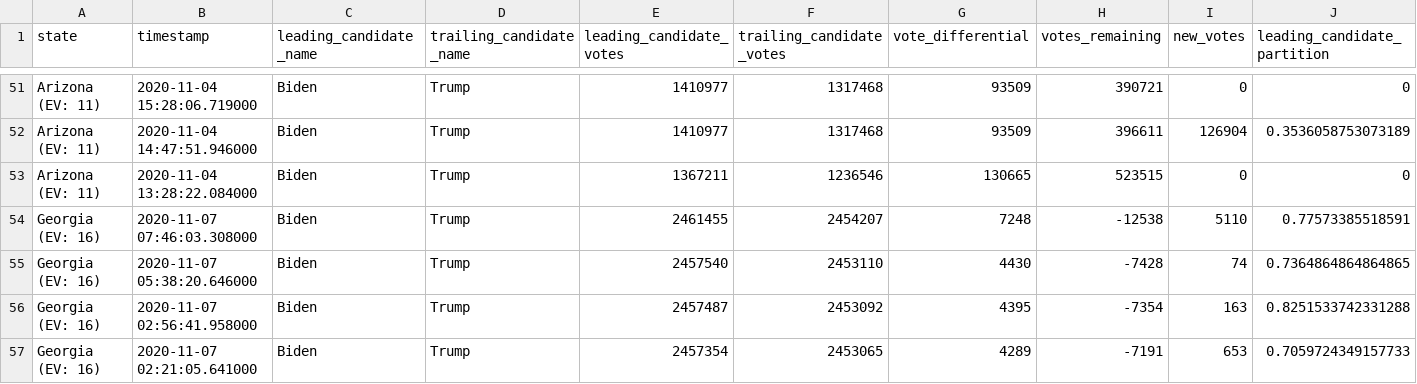
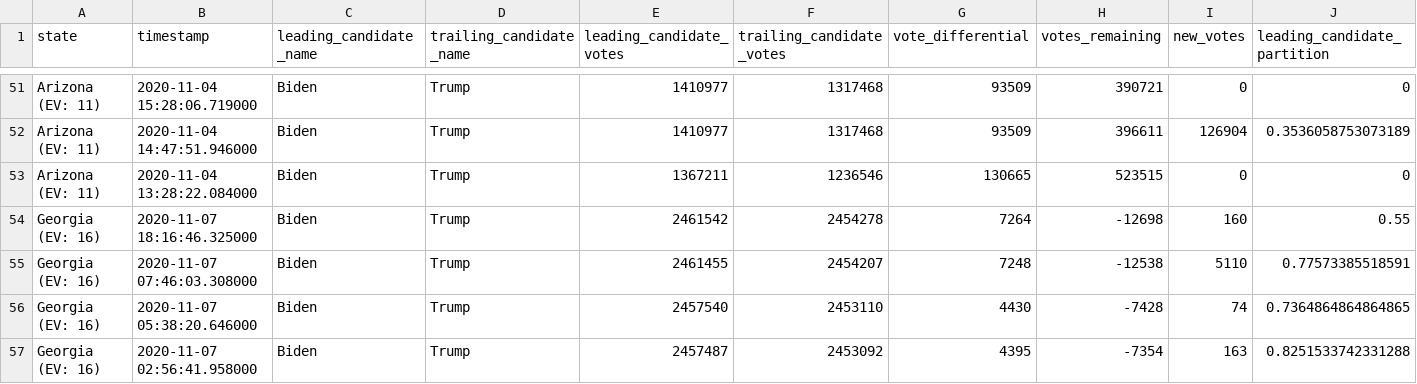
Before and after one commit to ShahyarTaheri/nyt-2020-election-scraper, a CSV file: battleground-state-changes.csv, drawn as a sheet; only a part is shown, gaps mark what is left out; the shorter side is filled out with more unchanged rows; rows hold the shown columns only; the diff names each change by its address in the sheet, - before the commit and + after, or states it on an @@ line.

```diff
--- a/battleground-state-changes.csv
+++ b/battleground-state-changes.csv
+row 54: Georgia (EV: 16) | 2020-11-07 18:16:46.325000 | Biden | Trump | 2461542 | 2454278 | 7264 | -12698 | 160 | 0.55
```
Also changed, not shown: 4 other files.
